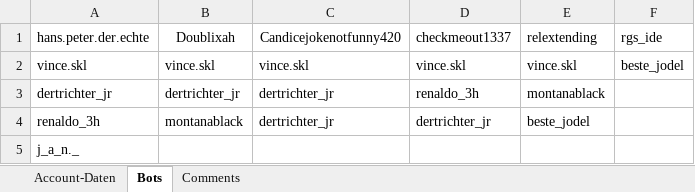
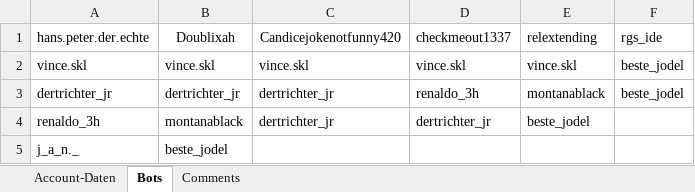
Before and after one commit to ThisIsAimLegend/Insta_Bot, an Excel workbook: data/data.xlsx, sheet Bots, drawn as a sheet; values as stored, in another font and other column widths than the file's, no borders; the diff names each change by its address in the sheet, - before the commit and + after, or states it on an @@ line.

```diff
--- a/data/data.xlsx (sheet Bots)
+++ b/data/data.xlsx (sheet Bots)
-F3 (rgs_ide): (empty)
+F3 (rgs_ide): beste_jodel
-B5 (Doublixah): (empty)
+B5 (Doublixah): beste_jodel
```
Also changed, not shown: 2 other files.
